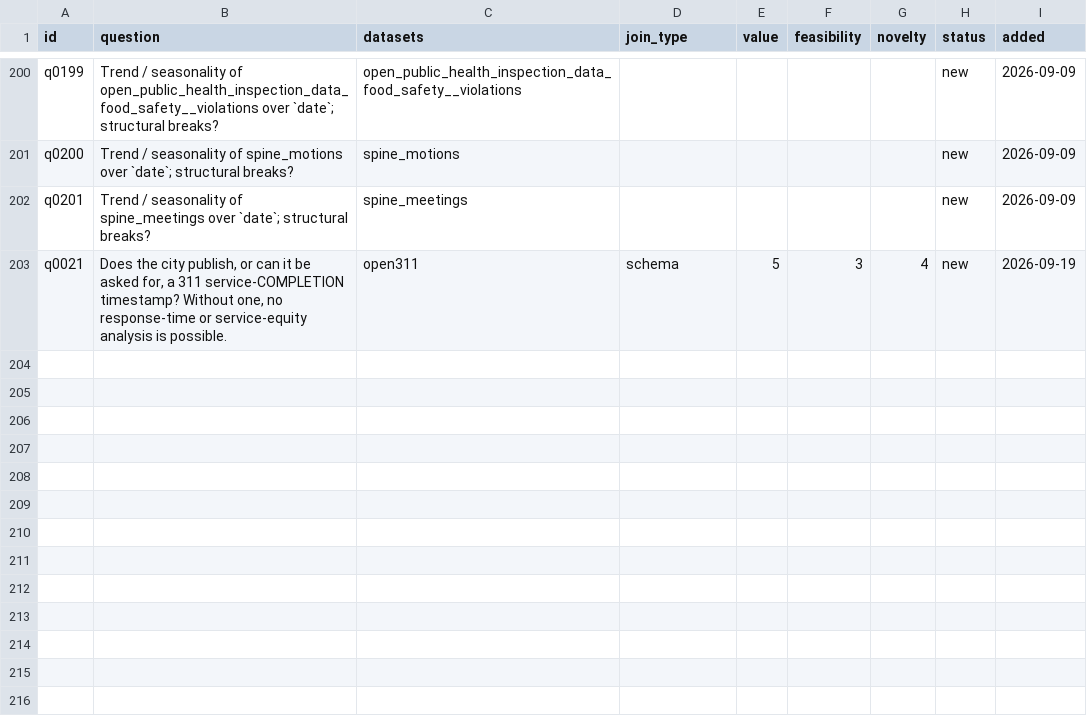
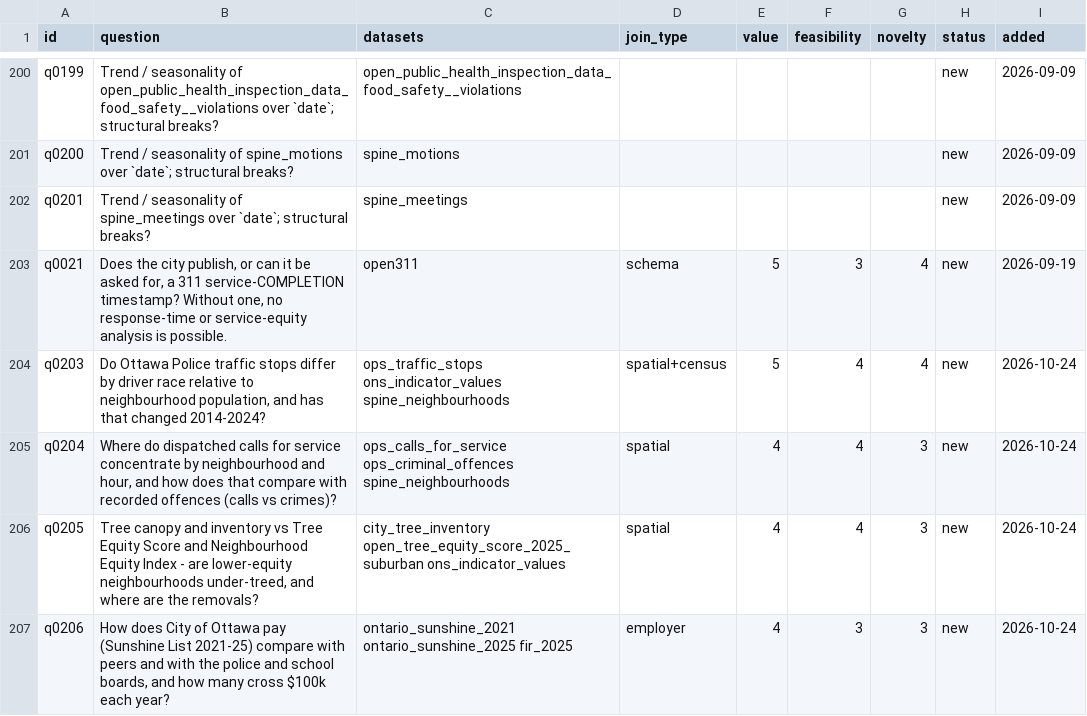
Before and after one commit to obliviance/ottawa-data, a CSV file: questions/backlog.csv, drawn as a sheet; only a part is shown, gaps mark what is left out; the diff covers the shown part only; the diff names each change by its address in the sheet, - before the commit and + after, or states it on an @@ line.

```diff
--- a/questions/backlog.csv
+++ b/questions/backlog.csv
+row 204: q0203 | Do Ottawa Police traffic stops differ by driver race relative to neighbourhood population, and has that changed 2014-2024? | ops_traffic_stops ons_indicator_values spine_neighbourhoods | spatial+census | 5 | 4 | 4 | new | 2026-10-24
+row 205: q0204 | Where do dispatched calls for service concentrate by neighbourhood and hour, and how does that compare with recorded offences (calls vs crimes)? | ops_calls_for_service ops_criminal_offences spine_neighbourhoods | spatial | 4 | 4 | 3 | new | 2026-10-24
+row 206: q0205 | Tree canopy and inventory vs Tree Equity Score and Neighbourhood Equity Index - are lower-equity neighbourhoods under-treed, and where are the removals? | city_tree_inventory open_tree_equity_score_2025_suburban ons_indicator_values | spatial | 4 | 4 | 3 | new | 2026-10-24
+row 207: q0206 | How does City of Ottawa pay (Sunshine List 2021-25) compare with peers and with the police and school boards, and how many cross $100k each year? | ontario_sunshine_2021 ontario_sunshine_2025 fir_2025 | employer | 4 | 3 | 3 | new | 2026-10-24
```
Also changed, not shown: 4 added rows and 4 edited cells elsewhere in this file, 23 other files.
